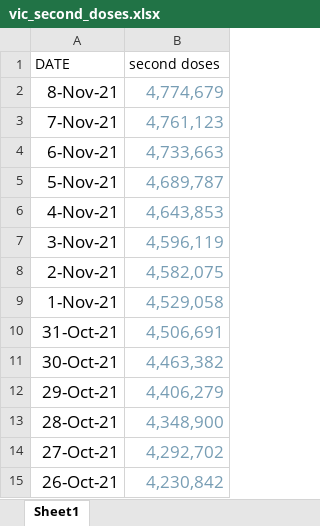
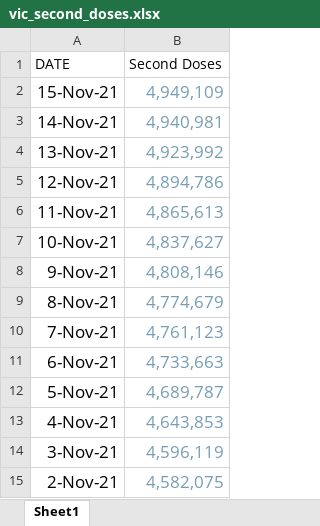
Before and after one commit to aaronschiff/nz-covid, an Excel workbook: data/vic_second_doses.xlsx, sheet Sheet1, drawn as a sheet; only a part is shown; the shorter side is filled out with more unchanged rows; values as stored, in another font and other column widths than the file's, no borders; charts and pictures not drawn; the diff names each change by its address in the sheet, - before the commit and + after, or states it on an @@ line.

```diff
--- a/data/vic_second_doses.xlsx (sheet Sheet1)
+++ b/data/vic_second_doses.xlsx (sheet Sheet1)
-B1: second doses
+B1: Second Doses
+row 2: 15-Nov-21 | 4,949,109
+row 3: 14-Nov-21 | 4,940,981
+row 4: 13-Nov-21 | 4,923,992
+row 5: 12-Nov-21 | 4,894,786
+row 6: 11-Nov-21 | 4,865,613
+row 7: 10-Nov-21 | 4,837,627
+row 8: 9-Nov-21 | 4,808,146
```
Also changed, not shown: charts or pictures, data/nsw_second_doses.xlsx, data/nz_vax_by_date.xlsx, 7 other files.
